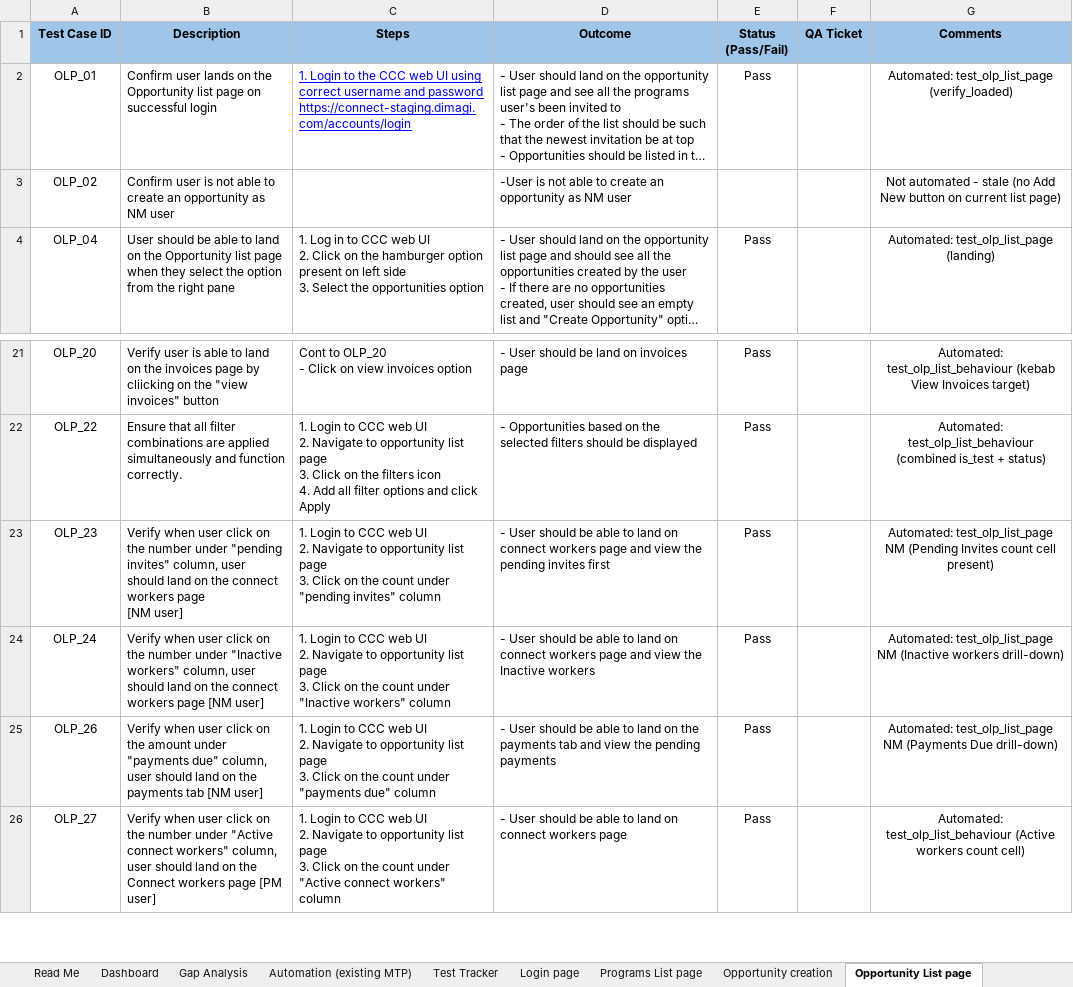
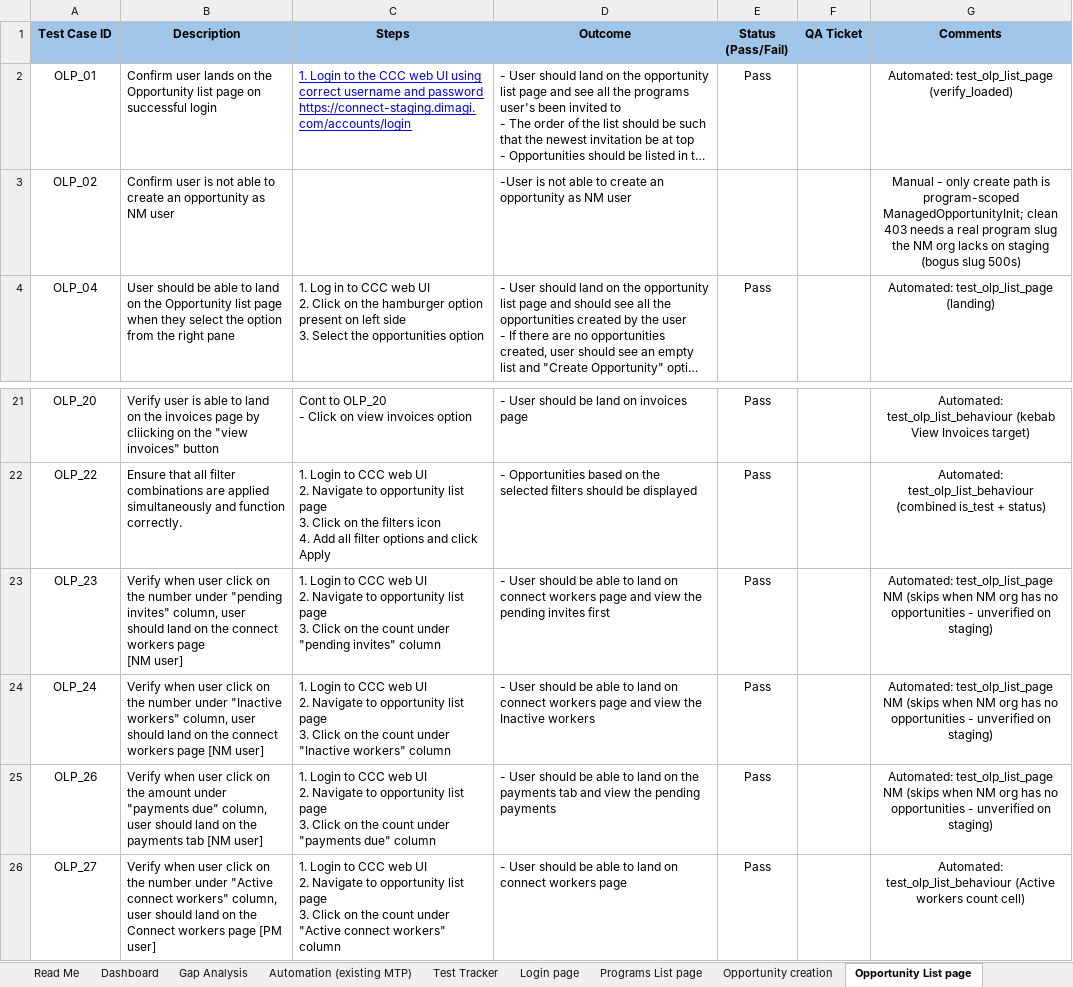
Before and after one commit to dimagi/dimagi-qa-ccc, an Excel workbook: test_plans/CCC_Web_Platform_MTP.xlsx, sheet Opportunity List page, drawn as a sheet; only a part is shown, gaps mark what is left out; long unchanged cells end in …; values as stored, in another font and other column widths than the file's, no borders; conditional formats not drawn; the diff names each change by its address in the sheet, - before the commit and + after, or states it on an @@ line.

```diff
--- a/test_plans/CCC_Web_Platform_MTP.xlsx (sheet Opportunity List page)
+++ b/test_plans/CCC_Web_Platform_MTP.xlsx (sheet Opportunity List page)
-G3 (Comments): Not automated - stale (no Add New button on current list page)
+G3 (Comments): Manual - only create path is program-scoped ManagedOpportunityInit; clean 403 needs a real program slug the NM org lacks on staging (bogus slug 500s)
-G23 (Comments): …test_olp_list_page NM (Pending Invites count cell present)
+G23 (Comments): …test_olp_list_page NM (skips when NM org has no opportunities - unverified on staging)
-G24 (Comments): …test_olp_list_page NM (Inactive workers drill-down)
+G24 (Comments): …test_olp_list_page NM (skips when NM org has no opportunities - unverified on staging)
-G25 (Comments): …test_olp_list_page NM (Payments Due drill-down)
+G25 (Comments): …test_olp_list_page NM (skips when NM org has no opportunities - unverified on staging)
```
Also changed, not shown: 1 other file.
